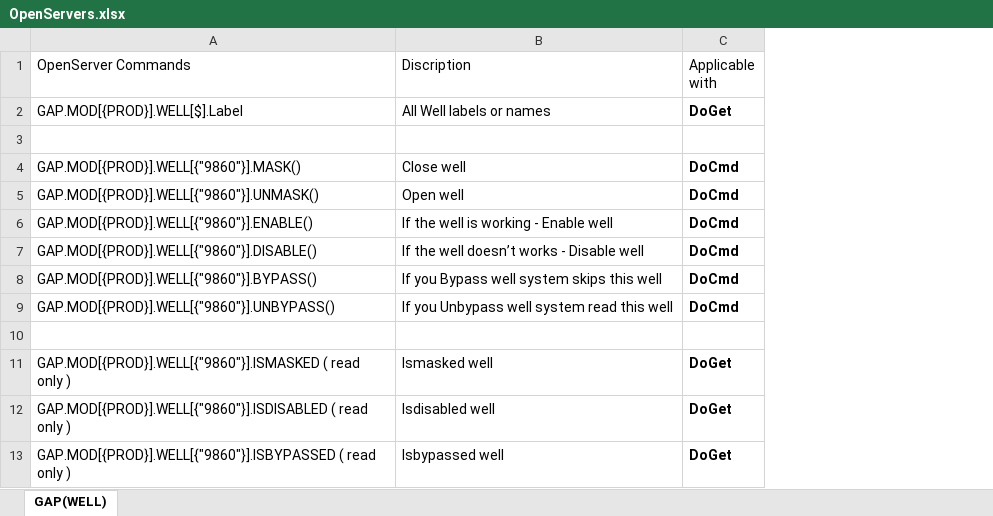
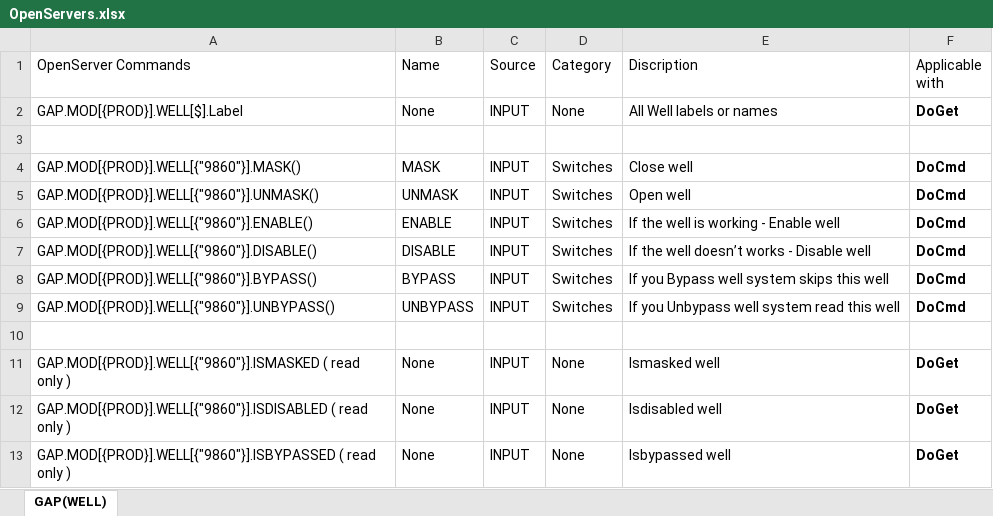
Before and after one commit to saatchi190499/ProdCast2.0, an Excel workbook: backend/mainapp/apiapp/management/commands/data/OpenServers.xlsx, sheet GAP(WELL), drawn as a sheet; only a part is shown; values as stored, in another font and other column widths than the file's, no borders; table styles not drawn; the diff names each change by its address in the sheet, - before the commit and + after, or states it on an @@ line.

```diff
--- a/backend/mainapp/apiapp/management/commands/data/OpenServers.xlsx (sheet GAP(WELL))
+++ b/backend/mainapp/apiapp/management/commands/data/OpenServers.xlsx (sheet GAP(WELL))
+column B (Name), rows 2-13: None |  | MASK | UNMASK | ENABLE | DISABLE | BYPASS | UNBYPASS |  | None | None | None
+column C (Source), rows 2-13: INPUT |  | INPUT | INPUT | INPUT | INPUT | INPUT | INPUT |  | INPUT | INPUT | INPUT
+column D (Category), rows 2-13: None |  | Switches | Switches | Switches | Switches | Switches | Switches |  | None | None | None
```
Also changed, not shown: 15 other files.
